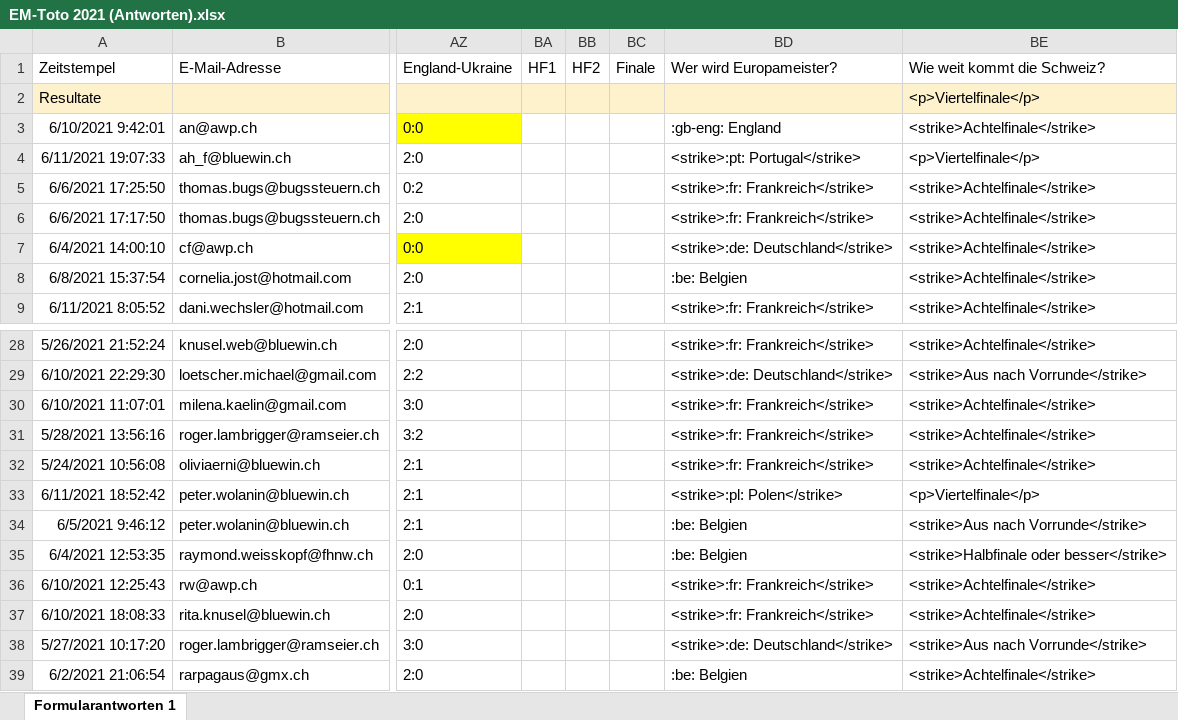
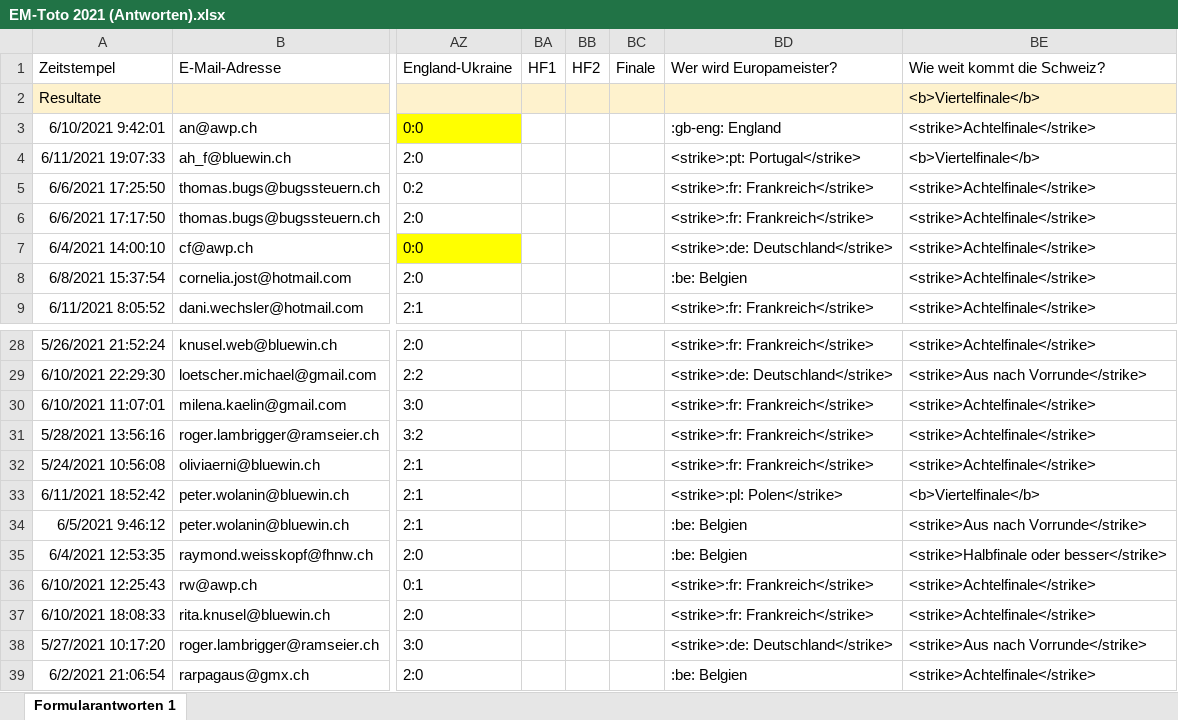
Before and after one commit to awp-finanznachrichten/em-toto-2021, an Excel workbook: Tipps/EM-Toto 2021 (Antworten).xlsx, sheet Formularantworten 1, drawn as a sheet; only a part is shown, gaps mark what is left out; values as stored, in another font and other column widths than the file's, no borders; the diff covers the shown part only; the diff names each change by its address in the sheet, - before the commit and + after, or states it on an @@ line.

```diff
--- a/Tipps/EM-Toto 2021 (Antworten).xlsx (sheet Formularantworten 1)
+++ b/Tipps/EM-Toto 2021 (Antworten).xlsx (sheet Formularantworten 1)
-BE2: <p>Viertelfinale</p>
+BE2: <b>Viertelfinale</b>
-BE4: <p>Viertelfinale</p>
+BE4: <b>Viertelfinale</b>
-BE33: <p>Viertelfinale</p>
+BE33: <b>Viertelfinale</b>
```
Also changed, not shown: 11 edited cells elsewhere in this sheet, 1 other file.
